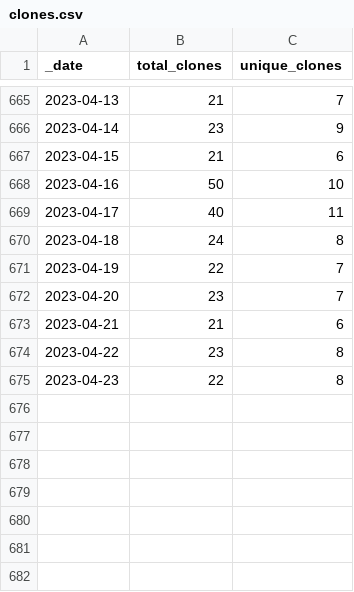
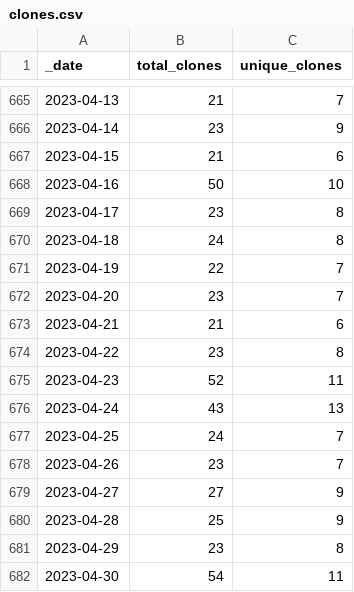
Before and after one commit to AlexRogalskiy/scala-patterns, a CSV file: traffic/clones.csv, drawn as a sheet; only a part is shown, gaps mark what is left out.

Commit message:
GitHub traffic

```diff
--- a/traffic/clones.csv
+++ b/traffic/clones.csv
@@ -668,3 +668,3 @@ _date,total_clones,unique_clones
 2023-04-16,50,10
-2023-04-17,40,11
+2023-04-17,23,8
 2023-04-18,24,8
@@ -674,2 +674,9 @@ _date,total_clones,unique_clones
 2023-04-22,23,8
-2023-04-23,22,8
+2023-04-23,52,11
+2023-04-24,43,13
+2023-04-25,24,7
+2023-04-26,23,7
+2023-04-27,27,9
+2023-04-28,25,9
+2023-04-29,23,8
+2023-04-30,54,11
```
Also changed, not shown: 1 other file.
